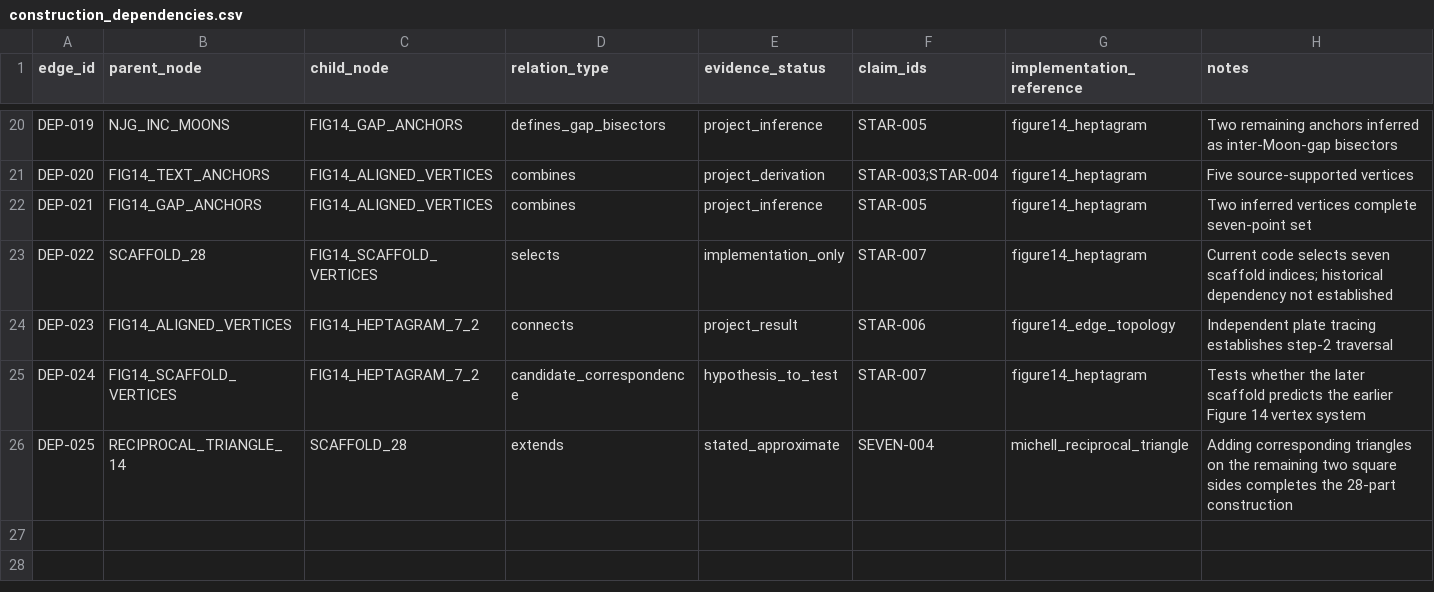
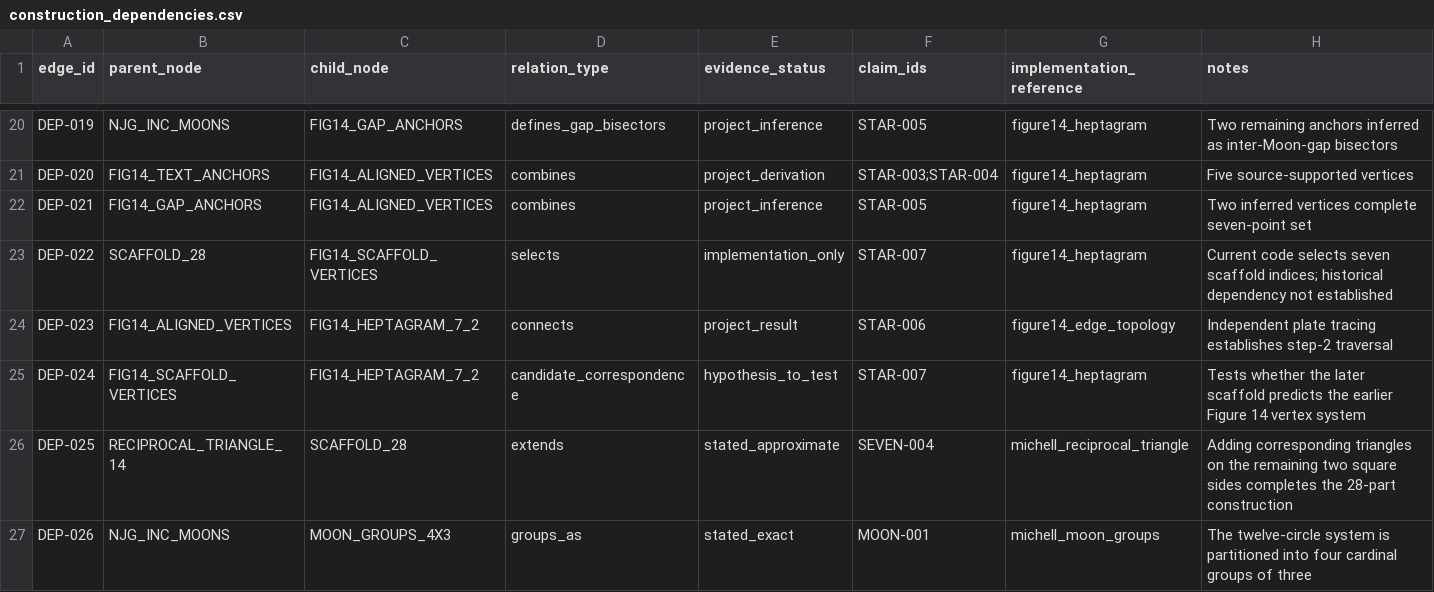
Before and after one commit to salahealer9/new-jerusalem-geometry, a CSV file: docs/specification/construction_dependencies.csv, drawn as a sheet; only a part is shown, gaps mark what is left out; the diff names each change by its address in the sheet, - before the commit and + after, or states it on an @@ line.

```diff
--- a/docs/specification/construction_dependencies.csv
+++ b/docs/specification/construction_dependencies.csv
+row 27: DEP-026 | NJG_INC_MOONS | MOON_GROUPS_4X3 | groups_as | stated_exact | MOON-001 | michell_moon_groups | The twelve-circle system is partitioned into four cardinal groups of three
```
Also changed, not shown: docs/sources/geometric_claim_matrix.csv, docs/specification/construction_nodes.csv, 6 other files.
